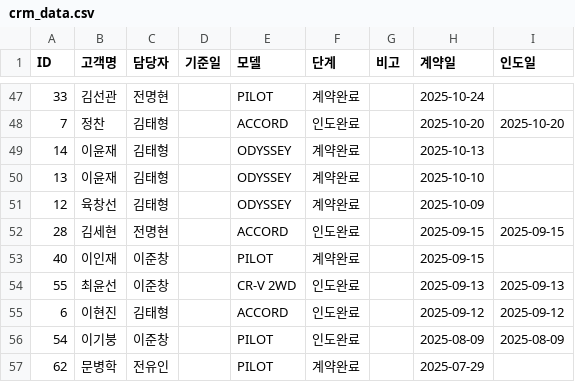
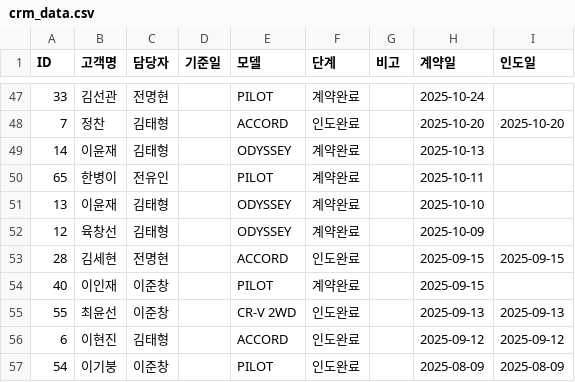
Before and after one commit to tmxpq1234-cmd/honda-crm, a CSV file: crm_data.csv, drawn as a sheet; only a part is shown, gaps mark what is left out; the shorter side is filled out with more unchanged rows.

Commit message:
Update 2026-04-05 01:49:48.771359

```diff
--- a/crm_data.csv
+++ b/crm_data.csv
@@ -49,2 +49,3 @@ ID,고객명,담당자,기준일,모델,단계,비고,계약일,인도일
 14,이윤재,김태형,,ODYSSEY,계약완료,,2025-10-13,
+65,한병이,전유인,,PILOT,계약완료,,2025-10-11,
 13,이윤재,김태형,,ODYSSEY,계약완료,,2025-10-10,
```
